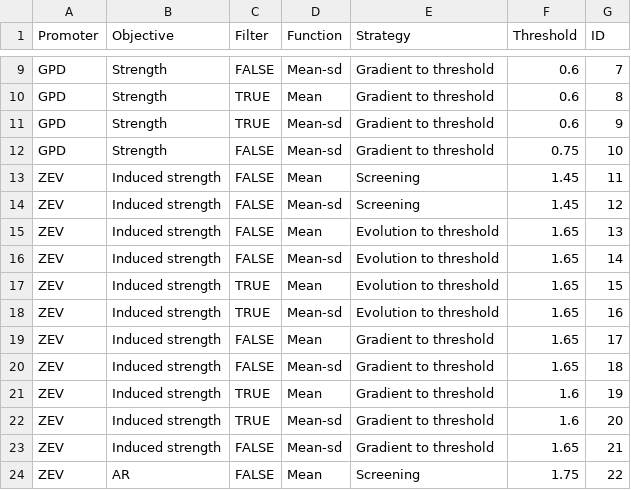
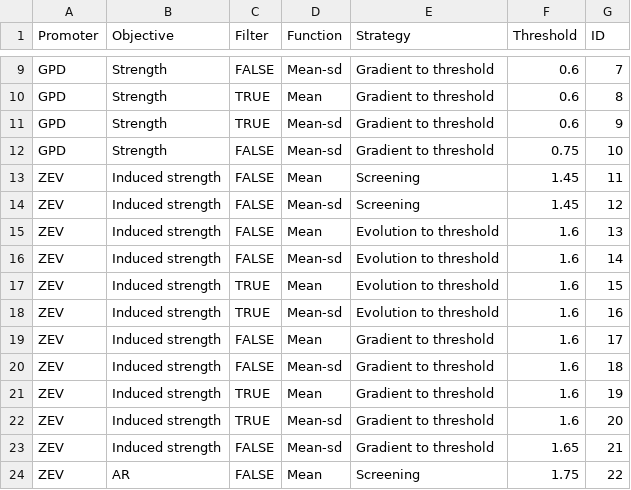
Before and after one commit to smolkelab/promoter_design, a CSV file: seq_design/build_design_cfgs_key.csv, drawn as a sheet; only a part is shown, gaps mark what is left out.

Commit message:
Final thresholds for rerun

```diff
--- a/seq_design/build_design_cfgs_key.csv
+++ b/seq_design/build_design_cfgs_key.csv
@@ -14,8 +14,8 @@ ZEV,Induced strength,FALSE,Mean,Screening,1.45,11
 ZEV,Induced strength,FALSE,Mean-sd,Screening,1.45,12
-ZEV,Induced strength,FALSE,Mean,Evolution to threshold,1.65,13
-ZEV,Induced strength,FALSE,Mean-sd,Evolution to threshold,1.65,14
-ZEV,Induced strength,TRUE,Mean,Evolution to threshold,1.65,15
-ZEV,Induced strength,TRUE,Mean-sd,Evolution to threshold,1.65,16
-ZEV,Induced strength,FALSE,Mean,Gradient to threshold,1.65,17
-ZEV,Induced strength,FALSE,Mean-sd,Gradient to threshold,1.65,18
+ZEV,Induced strength,FALSE,Mean,Evolution to threshold,1.6,13
+ZEV,Induced strength,FALSE,Mean-sd,Evolution to threshold,1.6,14
+ZEV,Induced strength,TRUE,Mean,Evolution to threshold,1.6,15
+ZEV,Induced strength,TRUE,Mean-sd,Evolution to threshold,1.6,16
+ZEV,Induced strength,FALSE,Mean,Gradient to threshold,1.6,17
+ZEV,Induced strength,FALSE,Mean-sd,Gradient to threshold,1.6,18
 ZEV,Induced strength,TRUE,Mean,Gradient to threshold,1.6,19
```
